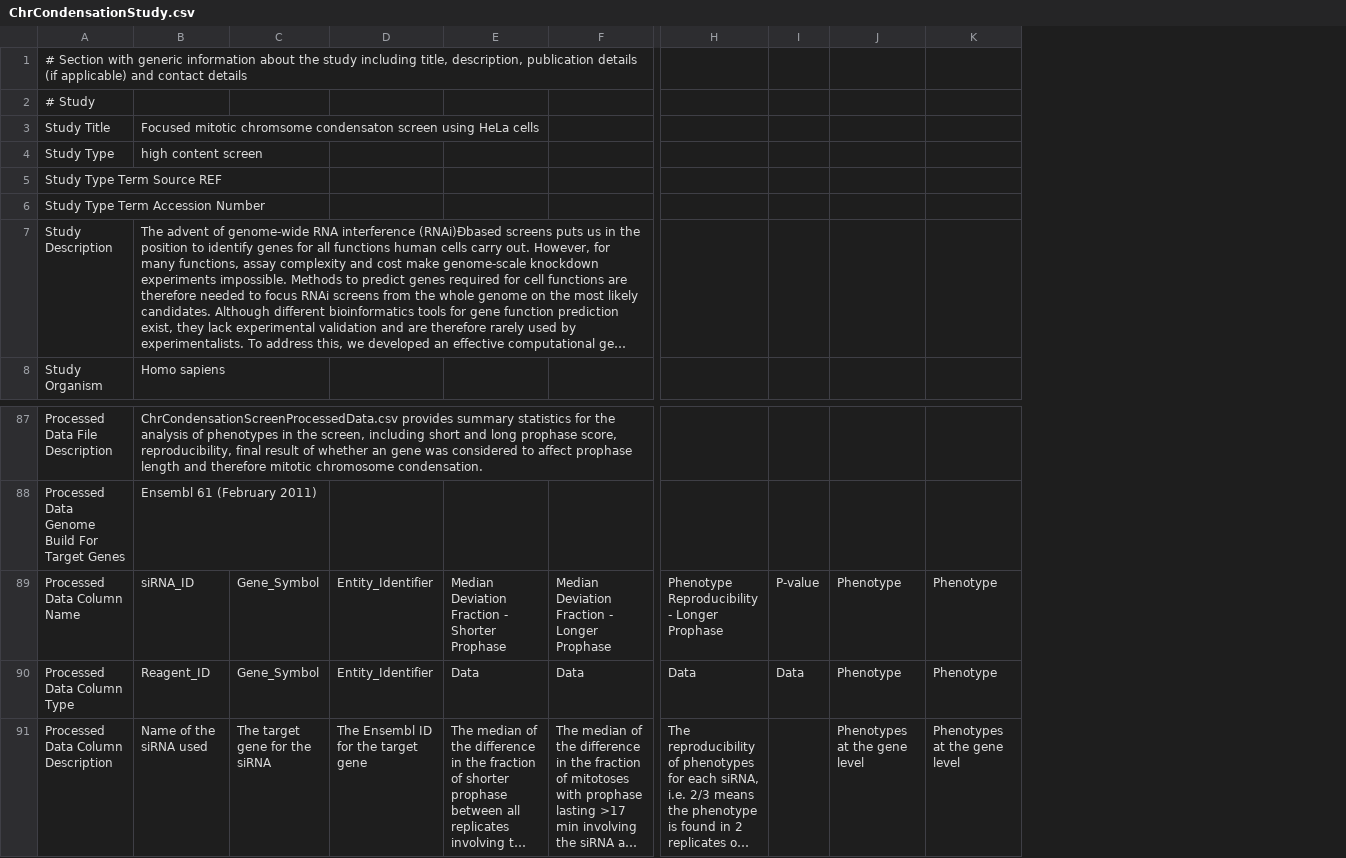
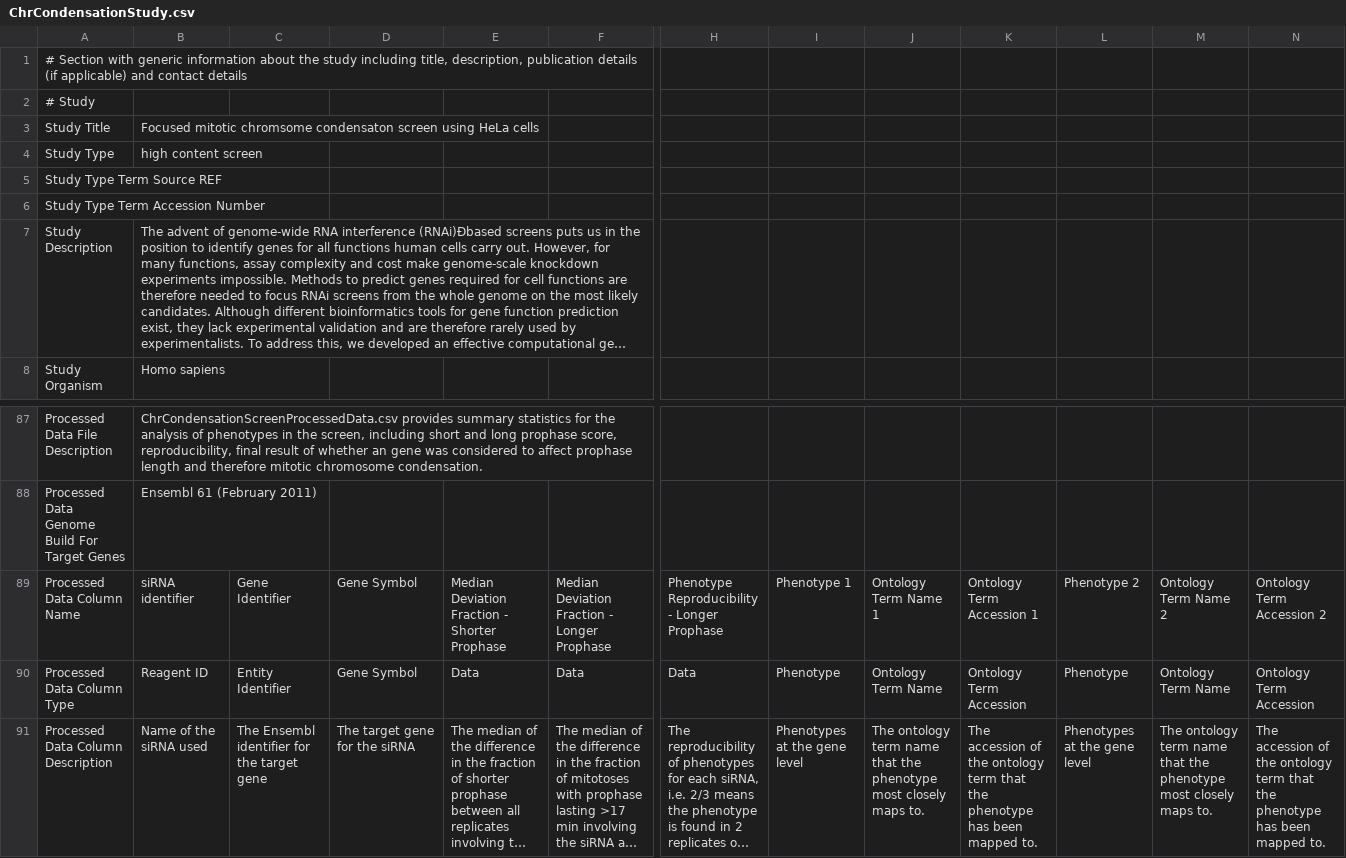
Before and after one commit to IDR/idr-metadata, a CSV file: ChrCondensationStudy.csv, drawn as a sheet; only a part is shown, gaps mark what is left out; long unchanged cells end in …; removed rows and columns are numbered as before the commit, all else as after; the diff names each change by its address in the sheet, - before the commit and + after, or states it on an @@ line.

Commit message:
updating the names of column headings

```diff
--- a/ChrCondensationStudy.csv
+++ b/ChrCondensationStudy.csv
-column I, rows 89-90: P-value | Data
+column J, rows 89-91: Ontology Term Name 1 | Ontology Term Name | The ontology term name that the phenotype most closely maps to.
+column K, rows 89-91: Ontology Term Accession 1 | Ontology Term Accession | The accession of the ontology term that the phenotype has been mapped to.
+column M, rows 89-91: Ontology Term Name 2 | Ontology Term Name | The ontology term name that the phenotype most closely maps to.
+column N, rows 89-91: Ontology Term Accession 2 | Ontology Term Accession | The accession of the ontology term that the phenotype has been mapped to.
-B89: siRNA_ID
+B89: siRNA identifier
-C89: Gene_Symbol
+C89: Gene Identifier
-D89:D90: Entity_Identifier
+D89:D90: Gene Symbol
-I89: Phenotype
+I89: Phenotype 1
-L89: Phenotype
+L89: Phenotype 2
-B90: Reagent_ID
+B90: Reagent ID
-C90: Gene_Symbol
+C90: Entity Identifier
-C91: The target gene for the siRNA
+C91: The Ensembl identifier for the target gene
-D91: The Ensembl ID for the target gene
+D91: The target gene for the siRNA
```
